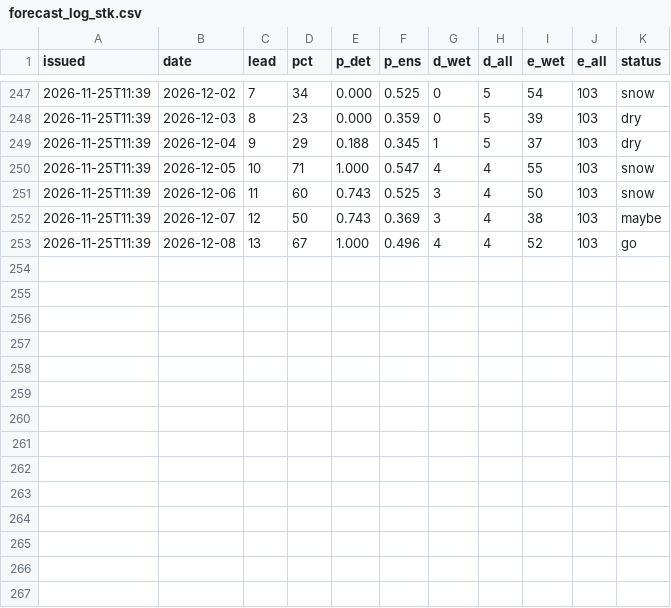
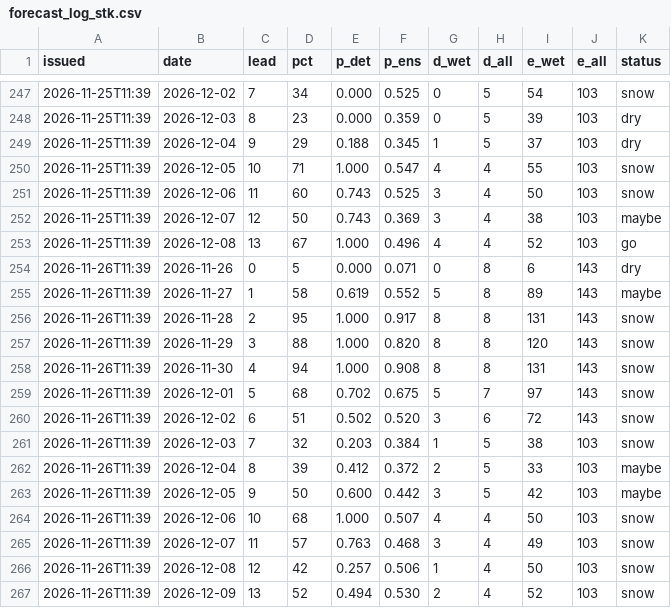
Before and after one commit to kilfaaa/drift, a CSV file: data/forecast_log_stk.csv, drawn as a sheet; only a part is shown, gaps mark what is left out.

```diff
--- a/data/forecast_log_stk.csv
+++ b/data/forecast_log_stk.csv
@@ -253 +253,15 @@ issued,date,lead,pct,p_det,p_ens,d_wet,d_all,e_wet,e_all,status
 2026-11-25T11:39,2026-12-08,13,67,1.000,0.496,4,4,52,103,go
+2026-11-26T11:39,2026-11-26,0,5,0.000,0.071,0,8,6,143,dry
+2026-11-26T11:39,2026-11-27,1,58,0.619,0.552,5,8,89,143,maybe
+2026-11-26T11:39,2026-11-28,2,95,1.000,0.917,8,8,131,143,snow
+2026-11-26T11:39,2026-11-29,3,88,1.000,0.820,8,8,120,143,snow
+2026-11-26T11:39,2026-11-30,4,94,1.000,0.908,8,8,131,143,snow
+2026-11-26T11:39,2026-12-01,5,68,0.702,0.675,5,7,97,143,snow
+2026-11-26T11:39,2026-12-02,6,51,0.502,0.520,3,6,72,143,snow
+2026-11-26T11:39,2026-12-03,7,32,0.203,0.384,1,5,38,103,snow
+2026-11-26T11:39,2026-12-04,8,39,0.412,0.372,2,5,33,103,maybe
+2026-11-26T11:39,2026-12-05,9,50,0.600,0.442,3,5,42,103,maybe
+2026-11-26T11:39,2026-12-06,10,68,1.000,0.507,4,4,50,103,snow
+2026-11-26T11:39,2026-12-07,11,57,0.763,0.468,3,4,49,103,snow
+2026-11-26T11:39,2026-12-08,12,42,0.257,0.506,1,4,50,103,snow
+2026-11-26T11:39,2026-12-09,13,52,0.494,0.530,2,4,52,103,snow
```
Also changed, not shown: data/forecast_log.csv, data/forecast_log_krasnaya.csv, 7 other files.
